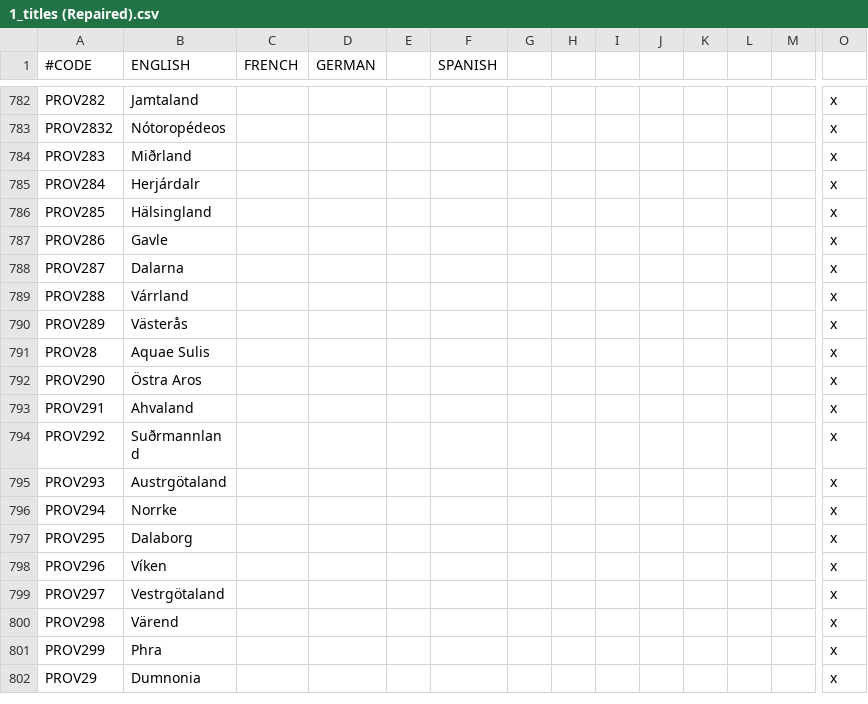
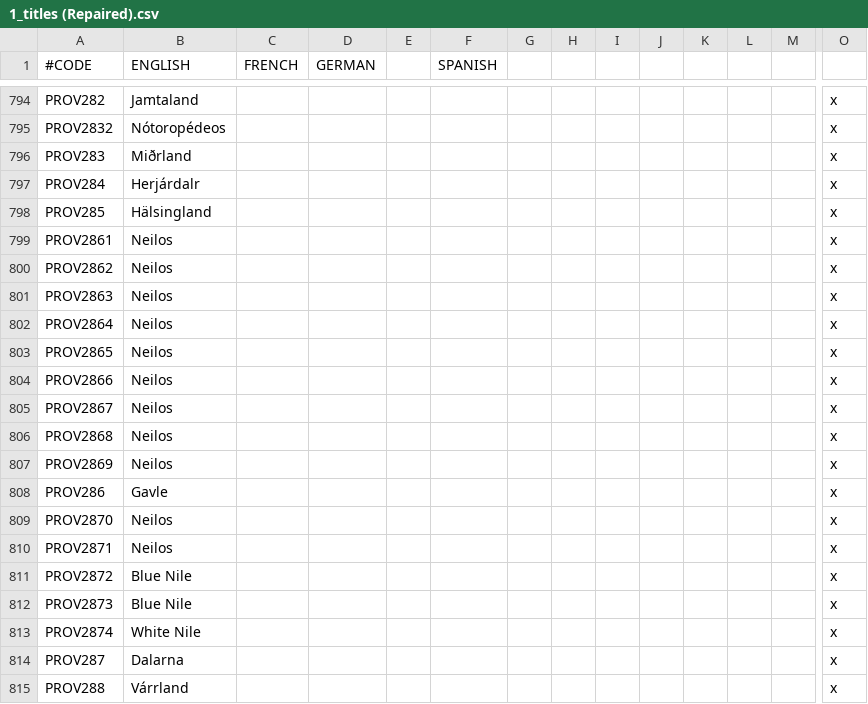
Before and after one commit to 00matthew2000/Lux-Ultima, a CSV file: localisation/1_titles (Repaired).csv, drawn as a sheet; only a part is shown, gaps mark what is left out; the shorter side is filled out with more unchanged rows; rows hold the shown columns only; the diff covers the shown part only; the diff names each change by its address in the sheet, - before the commit and + after, or states it on an @@ line.

```diff
--- a/localisation/1_titles (Repaired).csv
+++ b/localisation/1_titles (Repaired).csv
+row 799: PROV2861 | Neilos |  |  |  |  |  |  |  |  |  |  |  | x
+row 800: PROV2862 | Neilos |  |  |  |  |  |  |  |  |  |  |  | x
+row 801: PROV2863 | Neilos |  |  |  |  |  |  |  |  |  |  |  | x
+row 802: PROV2864 | Neilos |  |  |  |  |  |  |  |  |  |  |  | x
+row 803: PROV2865 | Neilos |  |  |  |  |  |  |  |  |  |  |  | x
+row 804: PROV2866 | Neilos |  |  |  |  |  |  |  |  |  |  |  | x
+row 805: PROV2867 | Neilos |  |  |  |  |  |  |  |  |  |  |  | x
+row 806: PROV2868 | Neilos |  |  |  |  |  |  |  |  |  |  |  | x
+row 807: PROV2869 | Neilos |  |  |  |  |  |  |  |  |  |  |  | x
+row 809: PROV2870 | Neilos |  |  |  |  |  |  |  |  |  |  |  | x
+row 810: PROV2871 | Neilos |  |  |  |  |  |  |  |  |  |  |  | x
+row 811: PROV2872 | Blue Nile |  |  |  |  |  |  |  |  |  |  |  | x
+row 812: PROV2873 | Blue Nile |  |  |  |  |  |  |  |  |  |  |  | x
+row 813: PROV2874 | White Nile |  |  |  |  |  |  |  |  |  |  |  | x
```
Also changed, not shown: 12 added rows elsewhere in this file, localisation/0_US_provinces_pinyin.csv, map/adjacencies.csv, 3 other files.
